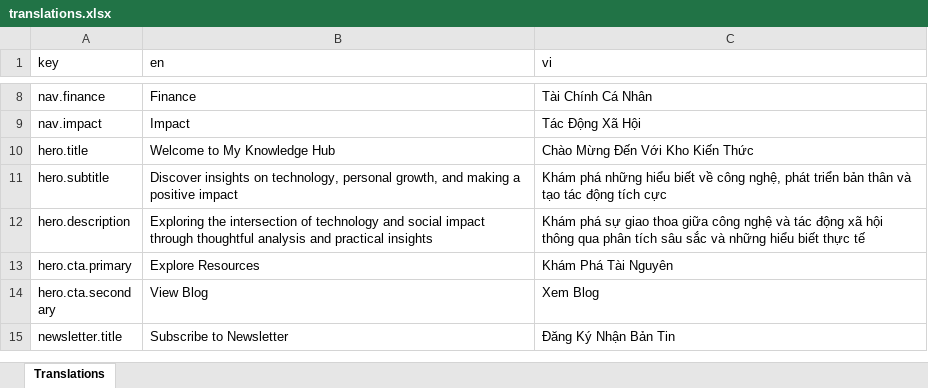
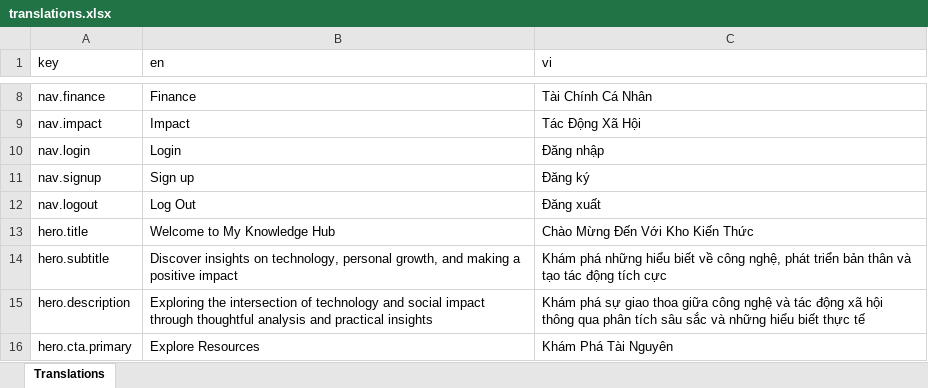
Before and after one commit to jonathankv/ht-catalyst, an Excel workbook: frontend/translations/translations.xlsx, sheet Translations, drawn as a sheet; only a part is shown, gaps mark what is left out; the shorter side is filled out with more unchanged rows; values as stored, in another font and other column widths than the file's, no borders; the diff names each change by its address in the sheet, - before the commit and + after, or states it on an @@ line.

```diff
--- a/frontend/translations/translations.xlsx (sheet Translations)
+++ b/frontend/translations/translations.xlsx (sheet Translations)
+row 10: nav.login | Login | Đăng nhập
+row 11: nav.signup | Sign up | Đăng ký
+row 12: nav.logout | Log Out | Đăng xuất
```
Also changed, not shown: 6 other files.
